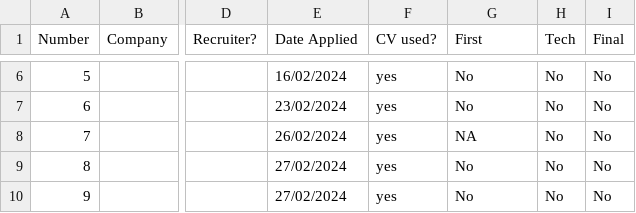
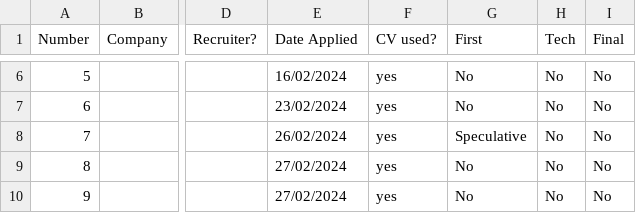
Before and after one commit to Kit2345/job_hunt_data, a CSV file: data/raw/Jobs_applied_public.csv, drawn as a sheet; only a part is shown, gaps mark what is left out; the diff names each change by its address in the sheet, - before the commit and + after, or states it on an @@ line.

```diff
--- a/data/raw/Jobs_applied_public.csv
+++ b/data/raw/Jobs_applied_public.csv
-G8 (First): NA
+G8 (First): Speculative
```
Also changed, not shown: data/processed/Jobs_applied_public_processed.csv, 7 other files.
